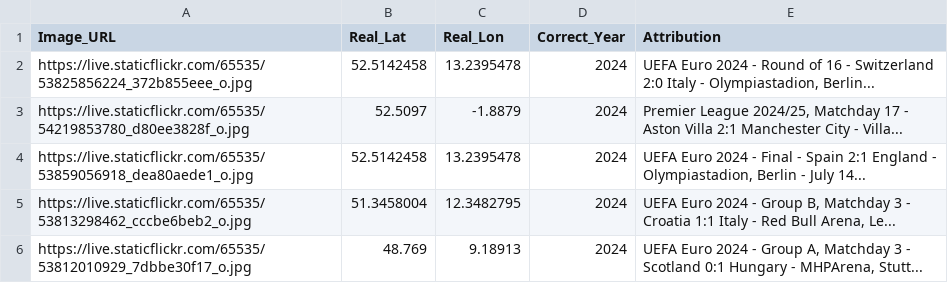
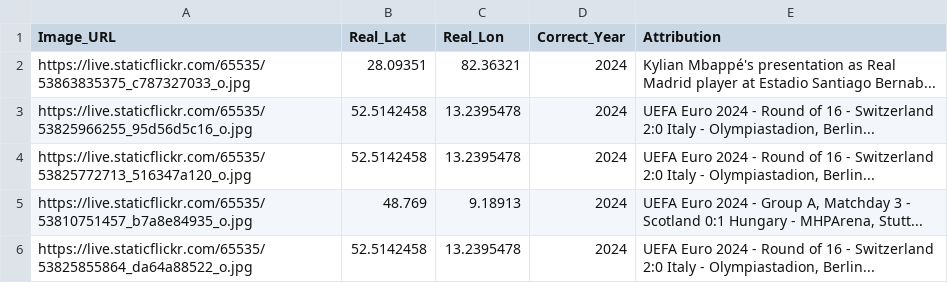
Before and after one commit to jacktkelleher-ops/football-timeguesser, a CSV file: matches.csv, drawn as a sheet.

```diff
--- a/matches.csv
+++ b/matches.csv
@@ -1,6 +1,6 @@
 Image_URL,Real_Lat,Real_Lon,Correct_Year,Attribution
-https://live.staticflickr.com/65535/53825856224_372b855eee_o.jpg,52.5142458,13.2395478,2024,"UEFA Euro 2024 - Round of 16 - Switzerland 2:0 Italy - Olympiastadion, Berlin..."
-https://live.staticflickr.com/65535/54219853780_d80ee3828f_o.jpg,52.5097,-1.8879,2024,"Premier League 2024/25, Matchday 17 - Aston Villa 2:1 Manchester City - Villa..."
-https://live.staticflickr.com/65535/53859056918_dea80aede1_o.jpg,52.5142458,13.2395478,2024,"UEFA Euro 2024 - Final - Spain 2:1 England - Olympiastadion, Berlin - July 14..."
-https://live.staticflickr.com/65535/53813298462_cccbe6beb2_o.jpg,51.3458004,12.3482795,2024,"UEFA Euro 2024 - Group B, Matchday 3 - Croatia 1:1 Italy - Red Bull Arena, Le..."
-https://live.staticflickr.com/65535/53812010929_7dbbe30f17_o.jpg,48.769,9.18913,2024,"UEFA Euro 2024 - Group A, Matchday 3 - Scotland 0:1 Hungary - MHPArena, Stutt..."
+https://live.staticflickr.com/65535/53863835375_c787327033_o.jpg,28.09351,82.36321,2024,Kylian Mbappé's presentation as Real Madrid player at Estadio Santiago Bernab...
+https://live.staticflickr.com/65535/53825966255_95d56d5c16_o.jpg,52.5142458,13.2395478,2024,"UEFA Euro 2024 - Round of 16 - Switzerland 2:0 Italy - Olympiastadion, Berlin..."
+https://live.staticflickr.com/65535/53825772713_516347a120_o.jpg,52.5142458,13.2395478,2024,"UEFA Euro 2024 - Round of 16 - Switzerland 2:0 Italy - Olympiastadion, Berlin..."
+https://live.staticflickr.com/65535/53810751457_b7a8e84935_o.jpg,48.769,9.18913,2024,"UEFA Euro 2024 - Group A, Matchday 3 - Scotland 0:1 Hungary - MHPArena, Stutt..."
+https://live.staticflickr.com/65535/53825855864_da64a88522_o.jpg,52.5142458,13.2395478,2024,"UEFA Euro 2024 - Round of 16 - Switzerland 2:0 Italy - Olympiastadion, Berlin..."
```
